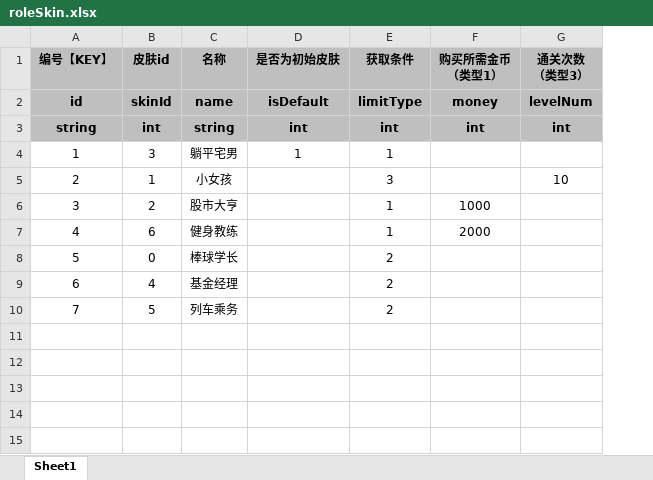
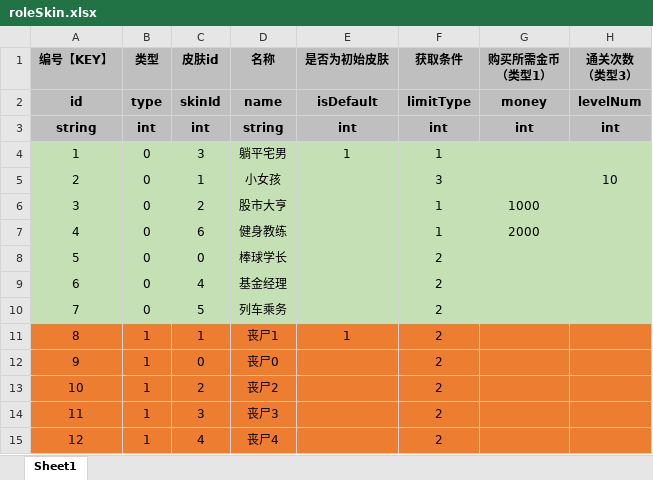
Before and after one commit to UNANSWANG/LieFlat, an Excel workbook: excel/roleSkin.xlsx, sheet Sheet1, drawn as a sheet; values as stored, in another font and other column widths than the file's, no borders; addresses are those after the commit; the diff names each change by its address in the sheet, - before the commit and + after, or states it on an @@ line.

```diff
--- a/excel/roleSkin.xlsx (sheet Sheet1)
+++ b/excel/roleSkin.xlsx (sheet Sheet1)
+column B (类型), rows 2-10: type | int | 0 | 0 | 0 | 0 | 0 | 0 | 0
-A4:A10 fill: none
+A4:A10 fill: #C5E0B4
-C4:H10 fill: none
+C4:H10 fill: #C5E0B4
+row 11: 8 | 1 | 1 | 丧尸1 | 1 | 2
+row 12: 9 | 1 | 0 | 丧尸0 |  | 2
+row 13: 10 | 1 | 2 | 丧尸2 |  | 2
+row 14: 11 | 1 | 3 | 丧尸3 |  | 2
+row 15: 12 | 1 | 4 | 丧尸4 |  | 2
```
Also changed, not shown: 5 other files.
